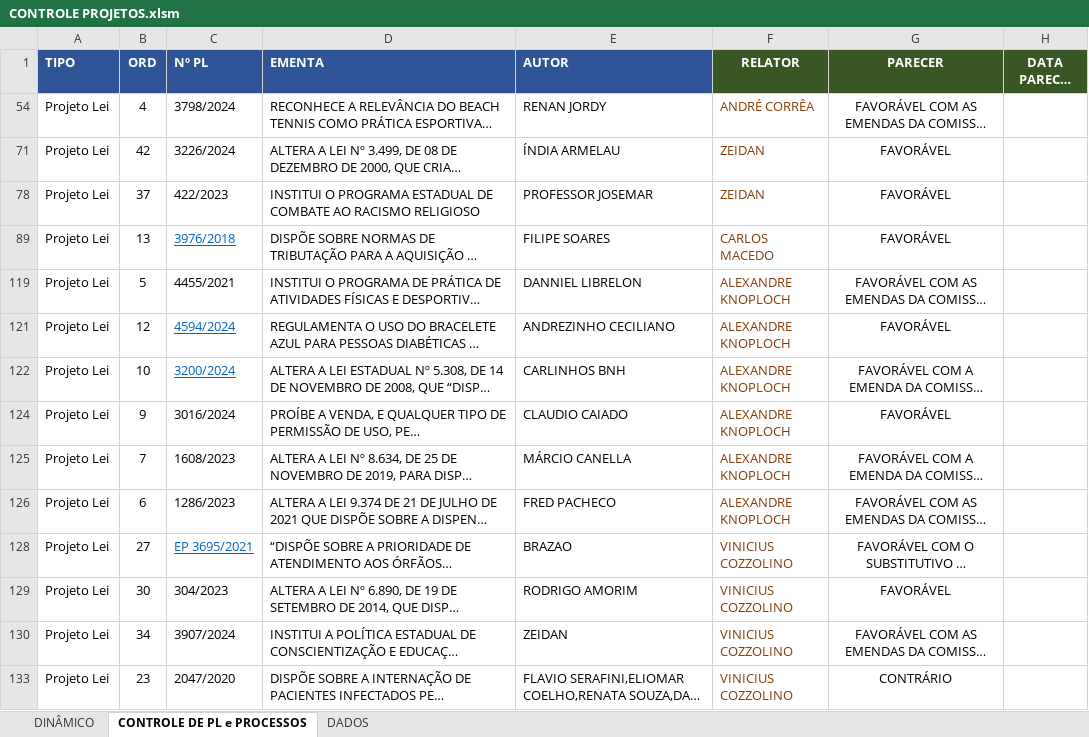
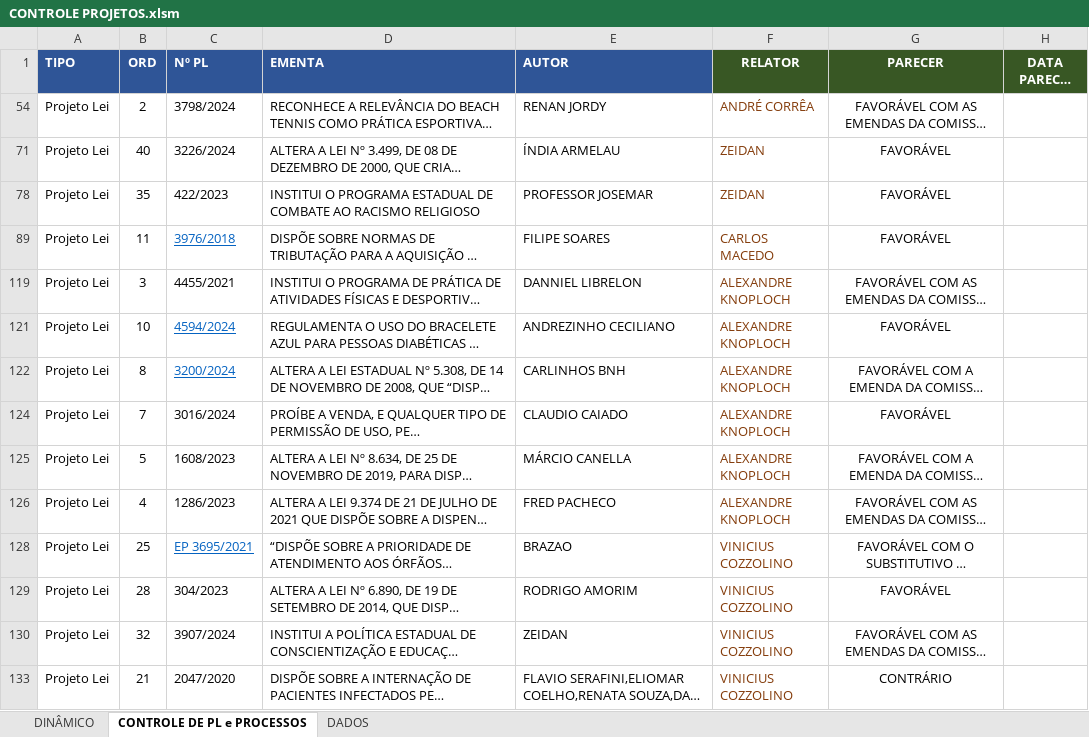
Before and after one commit to gfdarj/gera_apoiamento, an Excel workbook: CONTROLE PROJETOS.xlsm, sheet CONTROLE DE PL e PROCESSOS, drawn as a sheet; only a part is shown; long unchanged cells end in …; values as stored, in another font and other column widths than the file's, no borders; conditional formats not drawn; the diff covers the shown part only; the diff names each change by its address in the sheet, - before the commit and + after, or states it on an @@ line.

Commit message:
Fazendo parse nos parâmetros e gerando o edital com link ou sem link nos projetos.
Tudo especificado nos parâmetros.

```diff
--- a/CONTROLE PROJETOS.xlsm (sheet CONTROLE DE PL e PROCESSOS)
+++ b/CONTROLE PROJETOS.xlsm (sheet CONTROLE DE PL e PROCESSOS)
-B54 (ORD): 4
+B54 (ORD): 2
-B71 (ORD): 42
+B71 (ORD): 40
-B78 (ORD): 37
+B78 (ORD): 35
-B89 (ORD): 13
+B89 (ORD): 11
-B119 (ORD): 5
+B119 (ORD): 3
-B121 (ORD): 12
+B121 (ORD): 10
-B122 (ORD): 10
+B122 (ORD): 8
-B124 (ORD): 9
+B124 (ORD): 7
-B125 (ORD): 7
+B125 (ORD): 5
-B126 (ORD): 6
+B126 (ORD): 4
-B128 (ORD): 27
+B128 (ORD): 25
-B129 (ORD): 30
+B129 (ORD): 28
-B130 (ORD): 34
+B130 (ORD): 32
-B133 (ORD): 23
+B133 (ORD): 21
```
Also changed, not shown: 27 edited cells elsewhere in this sheet, 3 other files.
